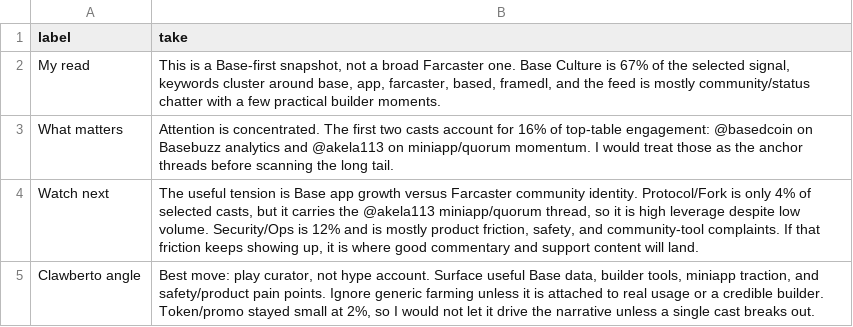
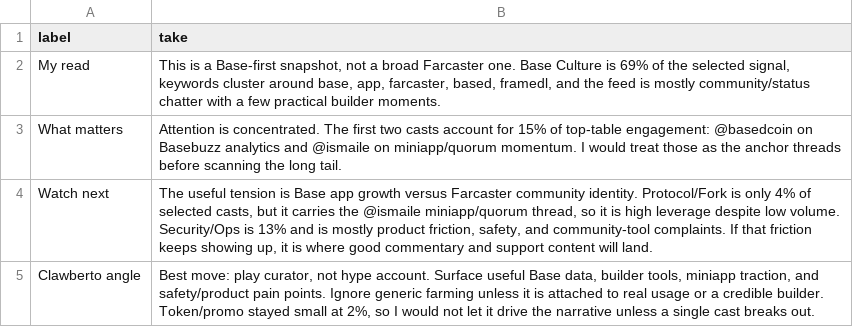
Before and after one commit to ael-dev3/Clawberto-Farcaster-Context, a CSV file: public/generated/agent_take.csv, drawn as a sheet.

```diff
--- a/public/generated/agent_take.csv
+++ b/public/generated/agent_take.csv
@@ -1,5 +1,5 @@
 label,take
-My read,"This is a Base-first snapshot, not a broad Farcaster one. Base Culture is 67% of the selected signal, keywords cluster around base, app, farcaster, based, framedl, and the feed is mostly community/status chatter with a few practical builder moments."
-What matters,Attention is concentrated. The first two casts account for 16% of top-table engagement: @basedcoin on Basebuzz analytics and @akela113 on miniapp/quorum momentum. I would treat those as the anchor threads before scanning the long tail.
-Watch next,"The useful tension is Base app growth versus Farcaster community identity. Protocol/Fork is only 4% of selected casts, but it carries the @akela113 miniapp/quorum thread, so it is high leverage despite low volume. Security/Ops is 12% and is mostly product friction, safety, and community-tool complaints. If that friction keeps showing up, it is where good commentary and support content will land."
+My read,"This is a Base-first snapshot, not a broad Farcaster one. Base Culture is 69% of the selected signal, keywords cluster around base, app, farcaster, based, framedl, and the feed is mostly community/status chatter with a few practical builder moments."
+What matters,Attention is concentrated. The first two casts account for 15% of top-table engagement: @basedcoin on Basebuzz analytics and @ismaile on miniapp/quorum momentum. I would treat those as the anchor threads before scanning the long tail.
+Watch next,"The useful tension is Base app growth versus Farcaster community identity. Protocol/Fork is only 4% of selected casts, but it carries the @ismaile miniapp/quorum thread, so it is high leverage despite low volume. Security/Ops is 13% and is mostly product friction, safety, and community-tool complaints. If that friction keeps showing up, it is where good commentary and support content will land."
 Clawberto angle,"Best move: play curator, not hype account. Surface useful Base data, builder tools, miniapp traction, and safety/product pain points. Ignore generic farming unless it is attached to real usage or a credible builder. Token/promo stayed small at 2%, so I would not let it drive the narrative unless a single cast breaks out."
```
Also changed, not shown: generated/authors.csv, generated/comments.csv, 21 other files.
